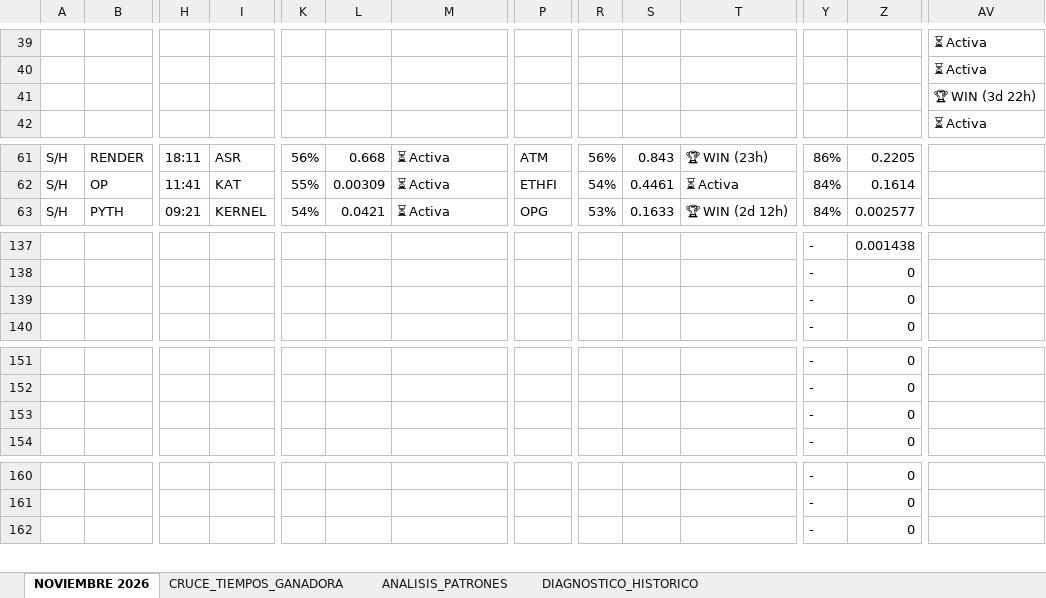
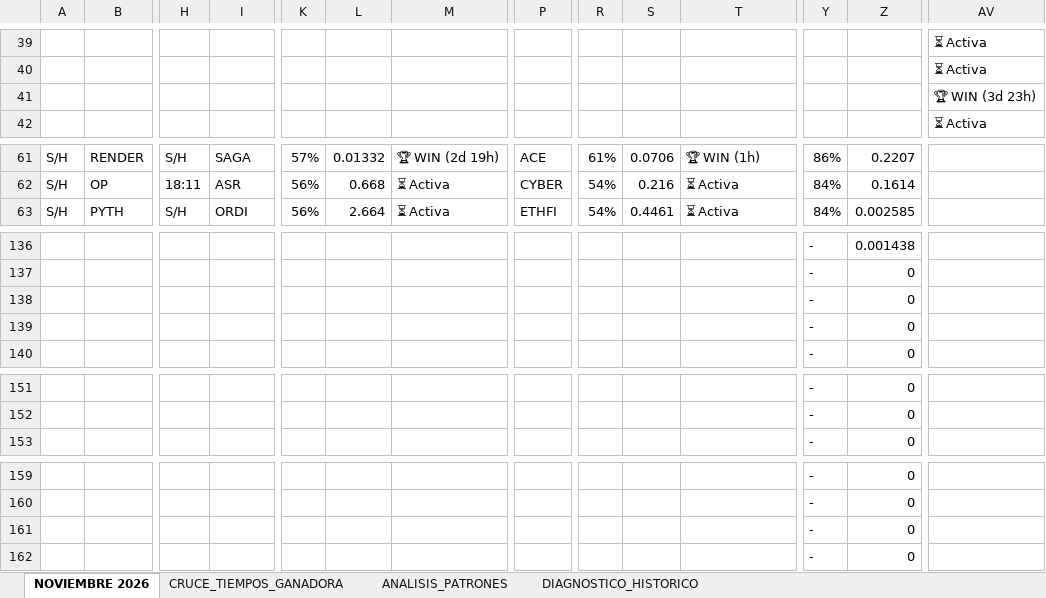
Before and after one commit to kjanoto-coder/panel-cripto, an Excel workbook: AUDITORIA_PRE_EXPLOSION.xlsx, sheet NOVIEMBRE 2026, drawn as a sheet; only a part is shown, gaps mark what is left out; values as stored, in another font and other column widths than the file's, no cell formats; removed rows and columns are numbered as before the commit, all else as after; rows hold the shown columns only; the diff covers the shown part only; the diff names each change by its address in the sheet, - before the commit and + after, or states it on an @@ line.

```diff
--- a/AUDITORIA_PRE_EXPLOSION.xlsx (sheet NOVIEMBRE 2026)
+++ b/AUDITORIA_PRE_EXPLOSION.xlsx (sheet NOVIEMBRE 2026)
-AV41: 🏆 WIN (3d 22h)
+AV41: 🏆 WIN (3d 23h)
-H61: 18:11
+H61: S/H
-I61: ASR
+I61: SAGA
-K61: 56%
+K61: 57%
-L61: 0.668
+L61: 0.01332
-M61: ⏳ Activa
+M61: 🏆 WIN (2d 19h)
-P61: ATM
+P61: ACE
-R61: 56%
+R61: 61%
-S61: 0.843
+S61: 0.0706
-T61: 🏆 WIN (23h)
+T61: 🏆 WIN (1h)
-Z61: 0.2205
+Z61: 0.2207
-H62: 11:41
+H62: 18:11
-I62: KAT
+I62: ASR
-K62: 55%
+K62: 56%
-L62: 0.00309
+L62: 0.668
-P62: ETHFI
+P62: CYBER
-S62: 0.4461
+S62: 0.216
-H63: 09:21
+H63: S/H
-I63: KERNEL
+I63: ORDI
-K63: 54%
+K63: 56%
-L63: 0.0421
+L63: 2.664
-P63: OPG
+P63: ETHFI
-R63: 53%
+R63: 54%
-S63: 0.1633
+S63: 0.4461
-T63: 🏆 WIN (2d 12h)
+T63: ⏳ Activa
-Z63: 0.002577
+Z63: 0.002585
+row 138:  |  |  |  |  |  |  |  |  |  |  | - | 0
-row 153:  |  |  |  |  |  |  |  |  |  |  | - | 0
+row 161:  |  |  |  |  |  |  |  |  |  |  | - | 0
```
Also changed, not shown: 6 added rows, 7 removed rows and 182 edited cells elsewhere in this sheet, sheet CRUCE_TIEMPOS_GANADORA, sheet ANALISIS_PATRONES, sheet DIAGNOSTICO_HISTORICO, cell formats, 1 other file.
